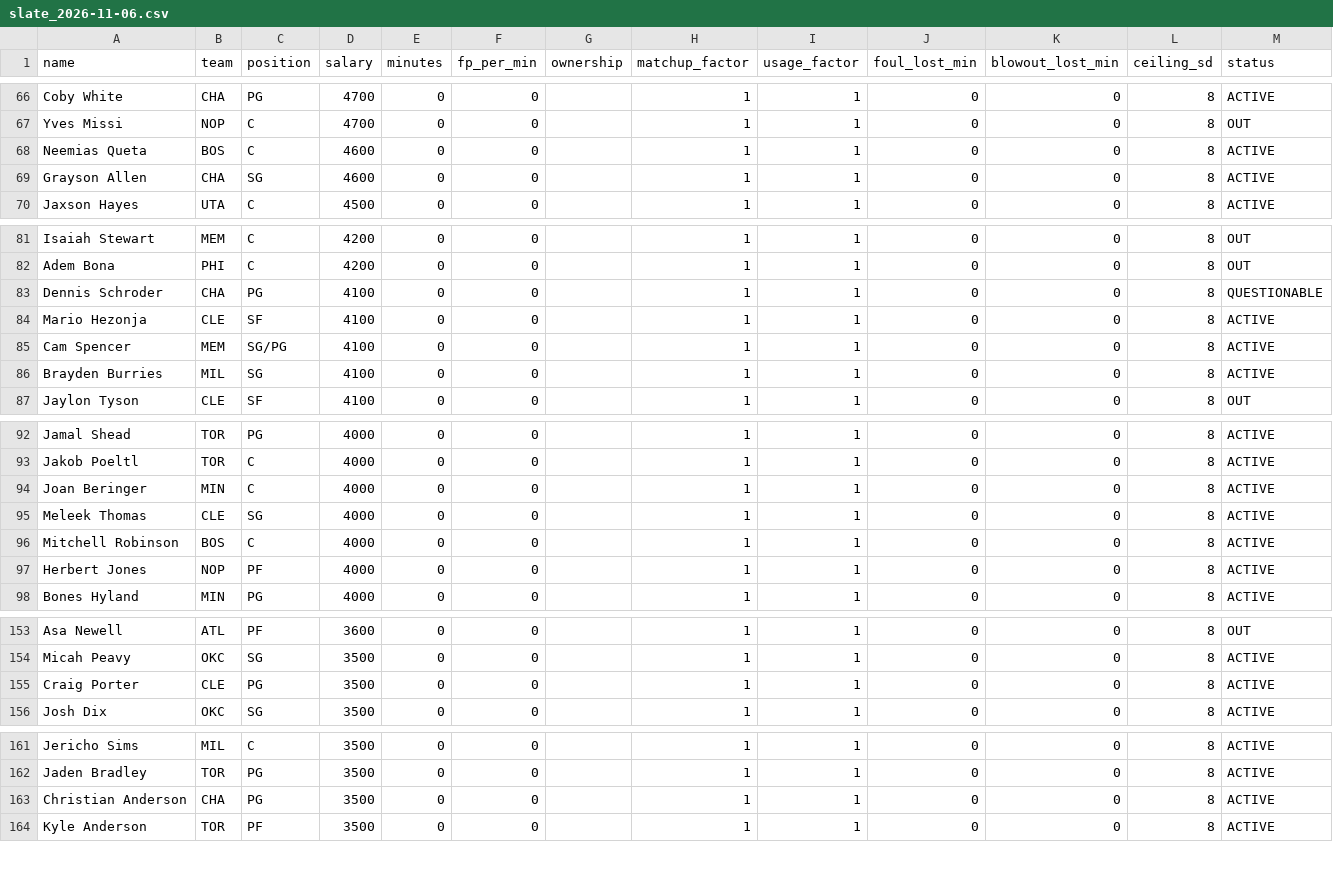
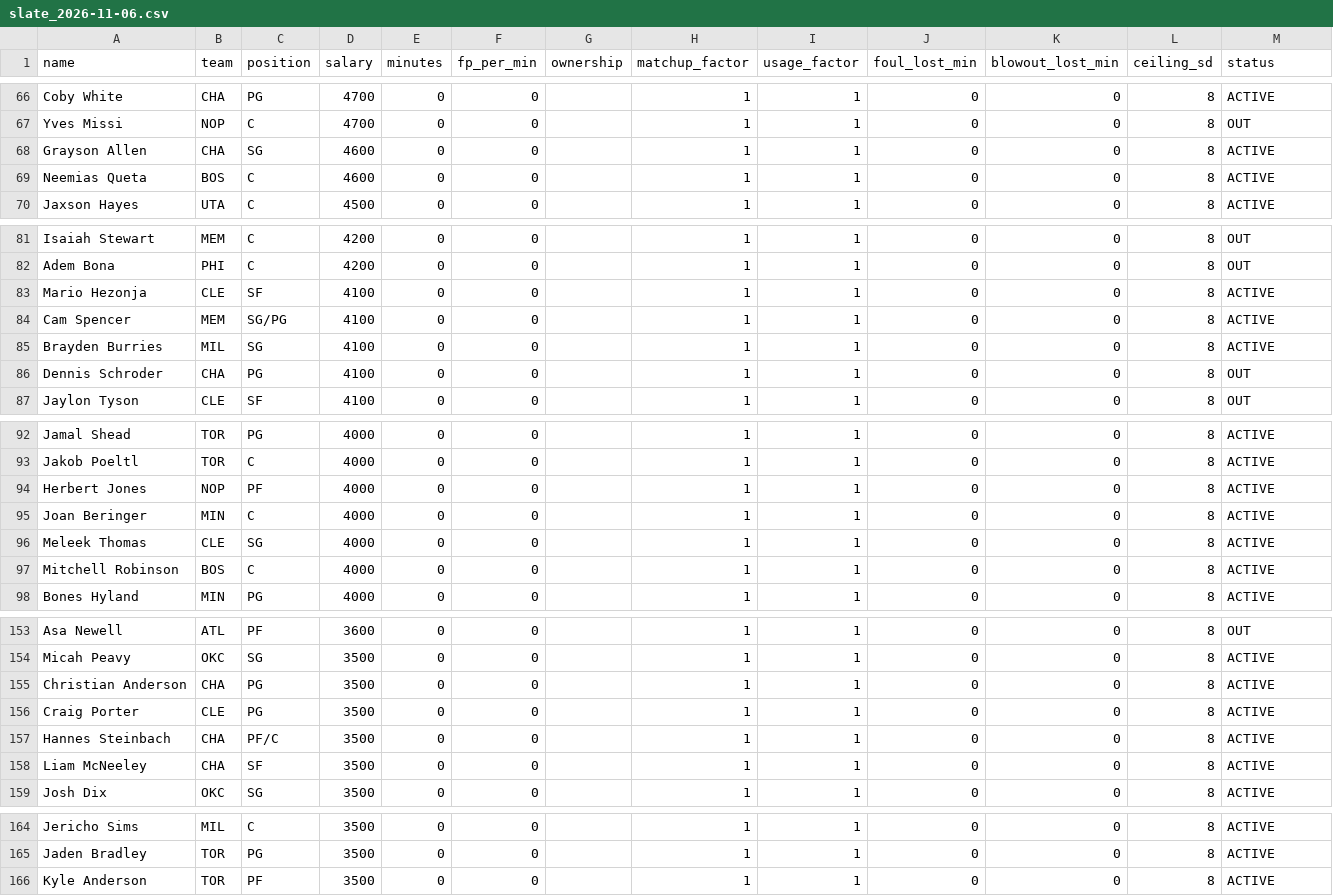
Before and after one commit to slxsh17/NBA-Edge, a CSV file: data/slate_2026-11-06.csv, drawn as a sheet; only a part is shown, gaps mark what is left out; the diff covers the shown part only.

```diff
--- a/data/slate_2026-11-06.csv
+++ b/data/slate_2026-11-06.csv
@@ -67,4 +67,4 @@ Coby White,CHA,PG,4700,0,0,,1,1,0,0,8,ACTIVE
 Yves Missi,NOP,C,4700,0,0,,1,1,0,0,8,OUT
+Grayson Allen,CHA,SG,4600,0,0,,1,1,0,0,8,ACTIVE
 Neemias Queta,BOS,C,4600,0,0,,1,1,0,0,8,ACTIVE
-Grayson Allen,CHA,SG,4600,0,0,,1,1,0,0,8,ACTIVE
 Jaxson Hayes,UTA,C,4500,0,0,,1,1,0,0,8,ACTIVE
@@ -82,3 +82,2 @@ Isaiah Stewart,MEM,C,4200,0,0,,1,1,0,0,8,OUT
 Adem Bona,PHI,C,4200,0,0,,1,1,0,0,8,OUT
-Dennis Schroder,CHA,PG,4100,0,0,,1,1,0,0,8,QUESTIONABLE
 Mario Hezonja,CLE,SF,4100,0,0,,1,1,0,0,8,ACTIVE
@@ -86,2 +85,3 @@ Cam Spencer,MEM,SG/PG,4100,0,0,,1,1,0,0,8,ACTIVE
 Brayden Burries,MIL,SG,4100,0,0,,1,1,0,0,8,ACTIVE
+Dennis Schroder,CHA,PG,4100,0,0,,1,1,0,0,8,OUT
 Jaylon Tyson,CLE,SF,4100,0,0,,1,1,0,0,8,OUT
@@ -93,2 +93,3 @@ Jamal Shead,TOR,PG,4000,0,0,,1,1,0,0,8,ACTIVE
 Jakob Poeltl,TOR,C,4000,0,0,,1,1,0,0,8,ACTIVE
+Herbert Jones,NOP,PF,4000,0,0,,1,1,0,0,8,ACTIVE
 Joan Beringer,MIN,C,4000,0,0,,1,1,0,0,8,ACTIVE
@@ -96,3 +97,2 @@ Meleek Thomas,CLE,SG,4000,0,0,,1,1,0,0,8,ACTIVE
 Mitchell Robinson,BOS,C,4000,0,0,,1,1,0,0,8,ACTIVE
-Herbert Jones,NOP,PF,4000,0,0,,1,1,0,0,8,ACTIVE
 Bones Hyland,MIN,PG,4000,0,0,,1,1,0,0,8,ACTIVE
@@ -154,3 +154,6 @@ Asa Newell,ATL,PF,3600,0,0,,1,1,0,0,8,OUT
 Micah Peavy,OKC,SG,3500,0,0,,1,1,0,0,8,ACTIVE
+Christian Anderson,CHA,PG,3500,0,0,,1,1,0,0,8,ACTIVE
 Craig Porter,CLE,PG,3500,0,0,,1,1,0,0,8,ACTIVE
+Hannes Steinbach,CHA,PF/C,3500,0,0,,1,1,0,0,8,ACTIVE
+Liam McNeeley,CHA,SF,3500,0,0,,1,1,0,0,8,ACTIVE
 Josh Dix,OKC,SG,3500,0,0,,1,1,0,0,8,ACTIVE
@@ -162,3 +165,2 @@ Jericho Sims,MIL,C,3500,0,0,,1,1,0,0,8,ACTIVE
 Jaden Bradley,TOR,PG,3500,0,0,,1,1,0,0,8,ACTIVE
-Christian Anderson,CHA,PG,3500,0,0,,1,1,0,0,8,ACTIVE
 Kyle Anderson,TOR,PF,3500,0,0,,1,1,0,0,8,ACTIVE
```
Also changed, not shown: 2 moved rows elsewhere in this file, 15 other files.
